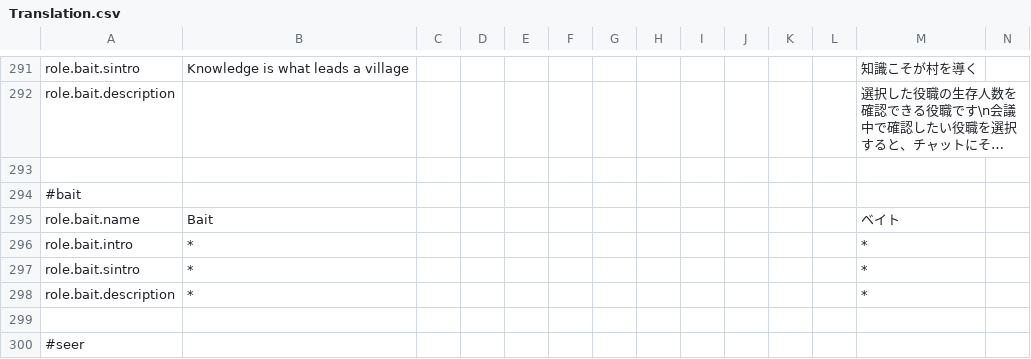
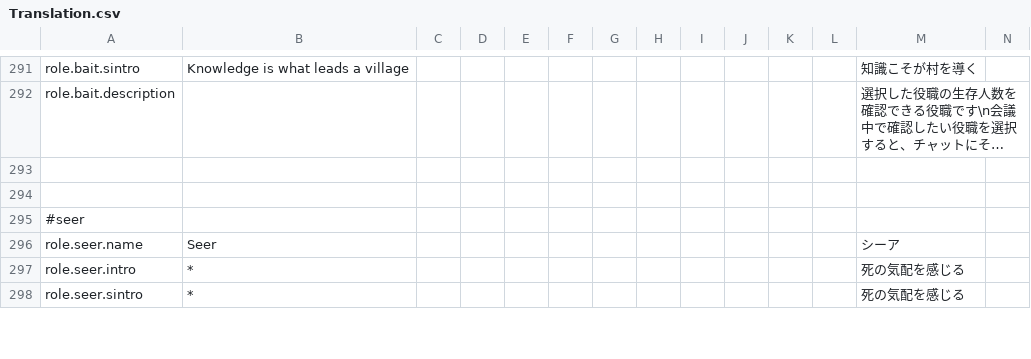
Before and after one commit to supeshio/TheSpaceRoles, a CSV file: Resources/Translation.csv, drawn as a sheet; only a part is shown, gaps mark what is left out; the shorter side is filled out with more unchanged rows; long unchanged cells end in …; rows hold the shown columns only; the diff names each change by its address in the sheet, - before the commit and + after, or states it on an @@ line.

Commit message:
[update] Update Translation

```diff
--- a/Resources/Translation.csv
+++ b/Resources/Translation.csv
-row 294: #bait
-row 295: role.bait.name | Bait |  |  |  |  |  |  |  |  |  |  | ベイト
-row 296: role.bait.intro | * |  |  |  |  |  |  |  |  |  |  | *
-row 297: role.bait.sintro | * |  |  |  |  |  |  |  |  |  |  | *
-row 298: role.bait.description | * |  |  |  |  |  |  |  |  |  |  | *
```
